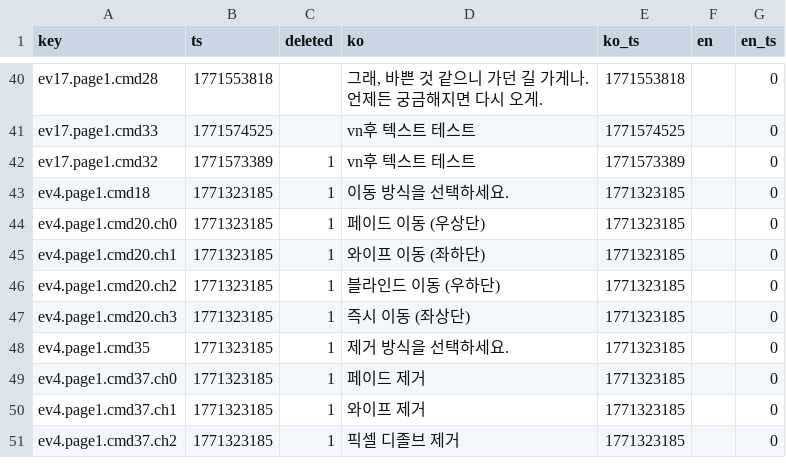
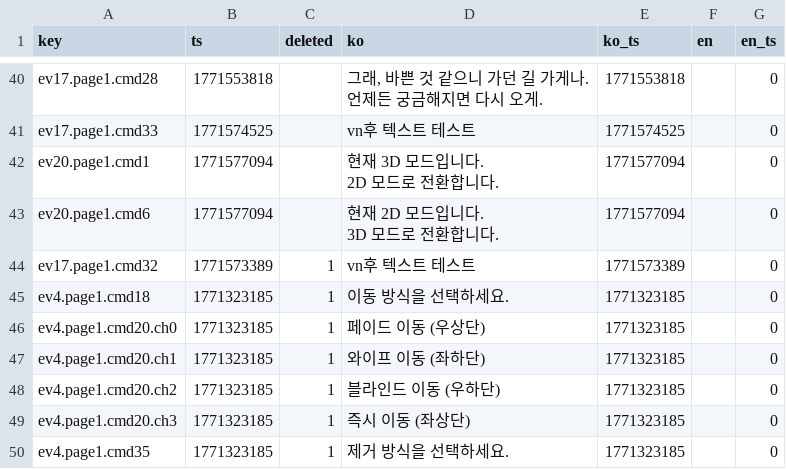
Before and after one commit to gosuni2025/rpgmaker-demo, a CSV file: languages/maps/map008.csv, drawn as a sheet; only a part is shown, gaps mark what is left out; the shorter side is filled out with more unchanged rows.

```diff
--- a/languages/maps/map008.csv
+++ b/languages/maps/map008.csv
@@ -85,2 +85,6 @@ ev17.page1.cmd28,1771553818,,"그래, 바쁜 것 같으니 가던 길 가게나.
 ev17.page1.cmd33,1771574525,,vn후 텍스트 테스트,1771574525,,0
+ev20.page1.cmd1,1771577094,,"현재 3D 모드입니다.
+2D 모드로 전환합니다.",1771577094,,0
+ev20.page1.cmd6,1771577094,,"현재 2D 모드입니다.
+3D 모드로 전환합니다.",1771577094,,0
 ev17.page1.cmd32,1771573389,1,vn후 텍스트 테스트,1771573389,,0
```
Also changed, not shown: 5 other files.
